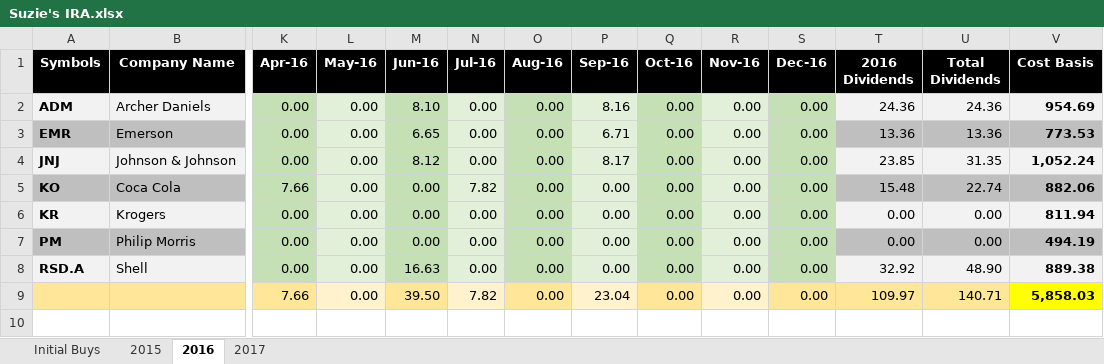
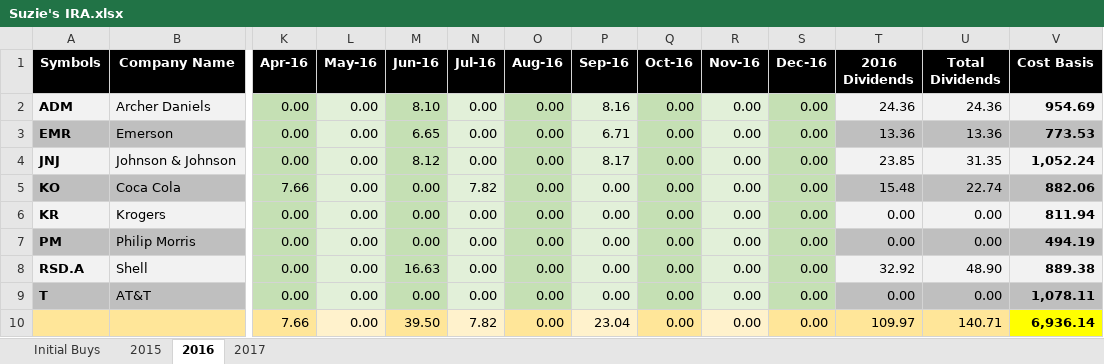
Before and after one commit to eplugplay/DividendLibertyCommercial, an Excel workbook: DividendLiberty/Suzie's IRA.xlsx, sheet 2016, drawn as a sheet; only a part is shown, gaps mark what is left out; values as stored, in another font and other column widths than the file's, no borders; addresses are those after the commit; rows hold the shown columns only; the diff names each change by its address in the sheet, - before the commit and + after, or states it on an @@ line.

Commit message:
updated suzie xml and excel sheet

```diff
--- a/DividendLiberty/Suzie's IRA.xlsx (sheet 2016)
+++ b/DividendLiberty/Suzie's IRA.xlsx (sheet 2016)
+row 9: T | AT&T | 0.00 | 0.00 | 0.00 | 0.00 | 0.00 | 0.00 | 0.00 | 0.00 | 0.00 | 0.00 | 0.00 | 1,078.11
-V10 (Cost Basis): 5,858.03
+V10 (Cost Basis): 6,936.14
```
Also changed, not shown: sheet Initial Buys, formulas that keep their value, DividendLiberty/bin/Debug/Suzie's IRA.xlsx, 3 other files.
